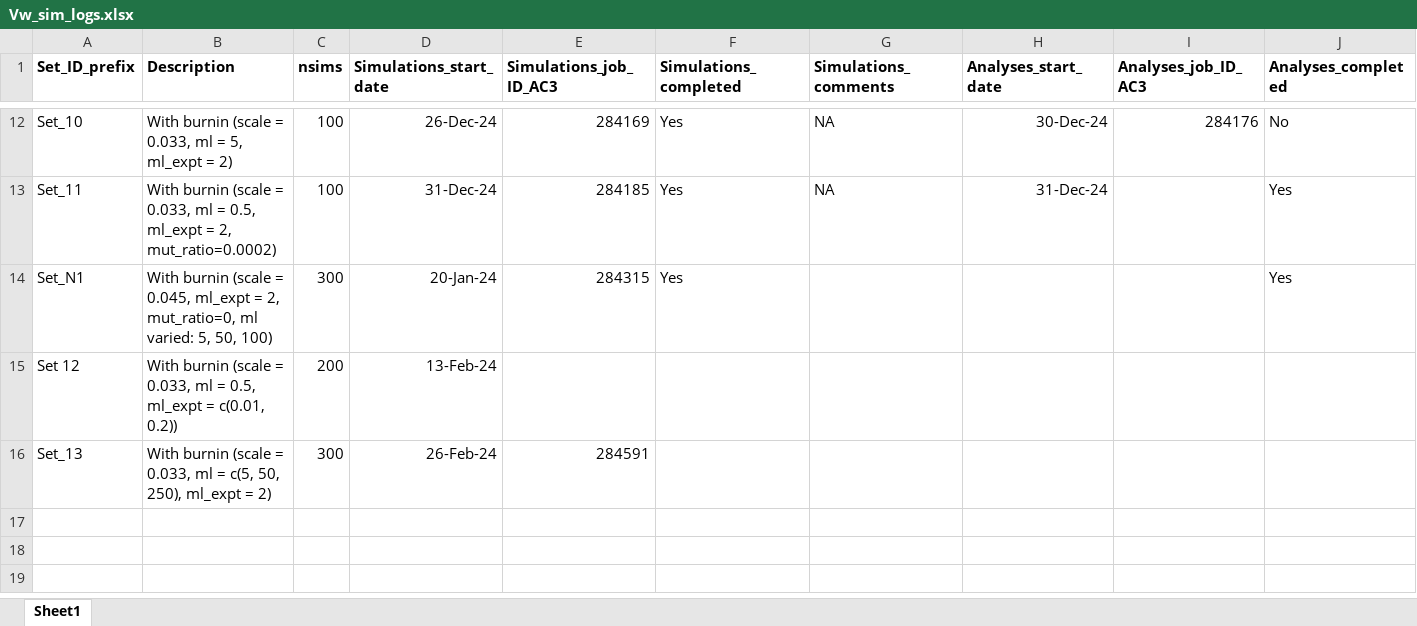
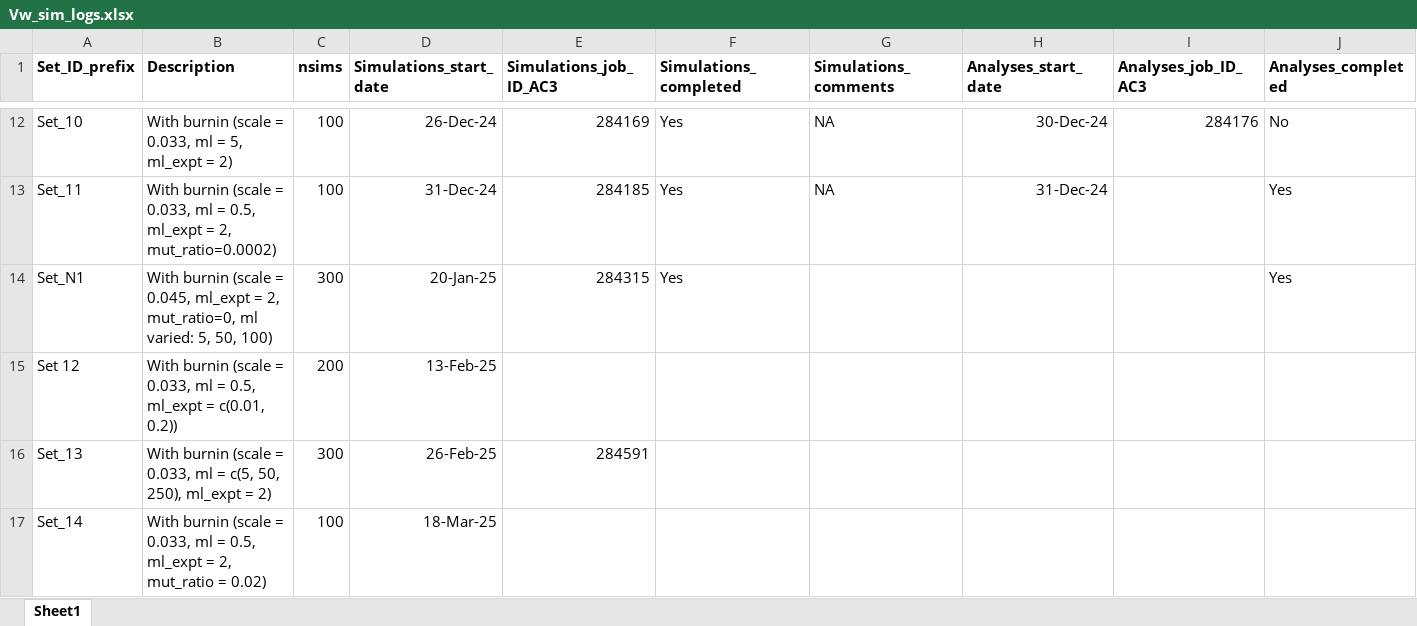
Before and after one commit to manas-ga/Va_simulations, an Excel workbook: 3_logs/Vw_sim_logs.xlsx, sheet Sheet1, drawn as a sheet; only a part is shown, gaps mark what is left out; values as stored, in another font and other column widths than the file's, no borders; rows hold the shown columns only; the diff names each change by its address in the sheet, - before the commit and + after, or states it on an @@ line.

```diff
--- a/3_logs/Vw_sim_logs.xlsx (sheet Sheet1)
+++ b/3_logs/Vw_sim_logs.xlsx (sheet Sheet1)
-D14 (Simulations_start_date): 20-Jan-24
+D14 (Simulations_start_date): 20-Jan-25
-D15 (Simulations_start_date): 13-Feb-24
+D15 (Simulations_start_date): 13-Feb-25
-D16 (Simulations_start_date): 26-Feb-24
+D16 (Simulations_start_date): 26-Feb-25
+row 17: Set_14 | With burnin (scale = 0.033, ml = 0.5, ml_expt = 2, mut_ratio = 0.02) | 100 | 18-Mar-25
```
Also changed, not shown: 6 other files.
